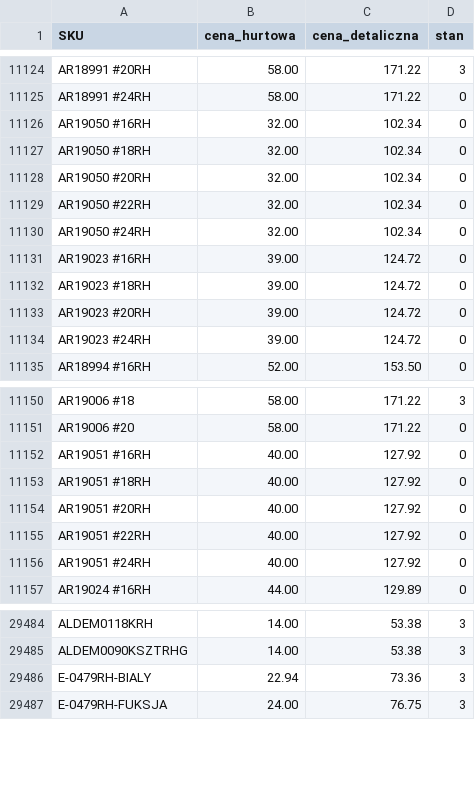
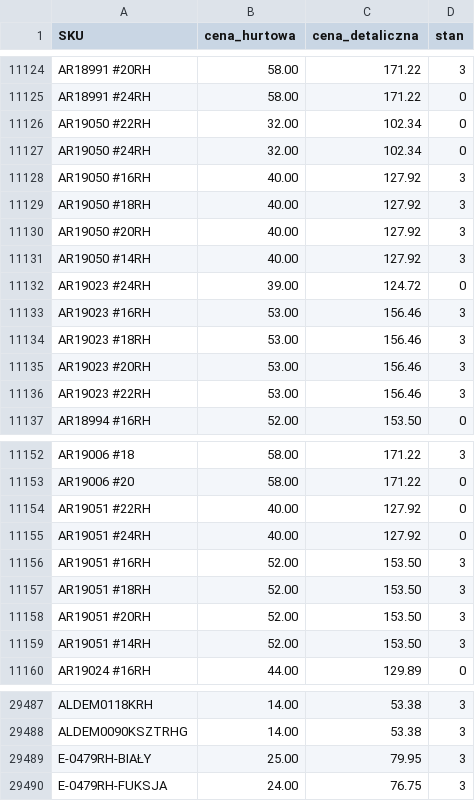
Before and after one commit to G-LOVRIN/AllSilver-CSV, a CSV file: AllSilver-stany-ceny.csv, drawn as a sheet; only a part is shown, gaps mark what is left out; the diff covers the shown part only.

```diff
--- a/AllSilver-stany-ceny.csv
+++ b/AllSilver-stany-ceny.csv
@@ -11125,11 +11125,13 @@ AR18991 #20RH,58.00,171.22,3
 AR18991 #24RH,58.00,171.22,0
-AR19050 #16RH,32.00,102.34,0
-AR19050 #18RH,32.00,102.34,0
-AR19050 #20RH,32.00,102.34,0
 AR19050 #22RH,32.00,102.34,0
 AR19050 #24RH,32.00,102.34,0
-AR19023 #16RH,39.00,124.72,0
-AR19023 #18RH,39.00,124.72,0
-AR19023 #20RH,39.00,124.72,0
+AR19050 #16RH,40.00,127.92,3
+AR19050 #18RH,40.00,127.92,3
+AR19050 #20RH,40.00,127.92,3
+AR19050 #14RH,40.00,127.92,3
 AR19023 #24RH,39.00,124.72,0
+AR19023 #16RH,53.00,156.46,3
+AR19023 #18RH,53.00,156.46,3
+AR19023 #20RH,53.00,156.46,3
+AR19023 #22RH,53.00,156.46,3
 AR18994 #16RH,52.00,153.50,0
@@ -11151,7 +11153,8 @@ AR19006 #18,58.00,171.22,3
 AR19006 #20,58.00,171.22,0
-AR19051 #16RH,40.00,127.92,0
-AR19051 #18RH,40.00,127.92,0
-AR19051 #20RH,40.00,127.92,0
 AR19051 #22RH,40.00,127.92,0
 AR19051 #24RH,40.00,127.92,0
+AR19051 #16RH,52.00,153.50,3
+AR19051 #18RH,52.00,153.50,3
+AR19051 #20RH,52.00,153.50,3
+AR19051 #14RH,52.00,153.50,3
 AR19024 #16RH,44.00,129.89,0
@@ -29485,3 +29488,3 @@ ALDEM0118KRH,14.00,53.38,3
 ALDEM0090KSZTRHG,14.00,53.38,3
-E-0479RH-BIALY,22.94,73.36,3
+E-0479RH-BIAŁY,25.00,79.95,3
 E-0479RH-FUKSJA,24.00,76.75,3
```
Also changed, not shown: 20 edited cells elsewhere in this file, 2 other files.
